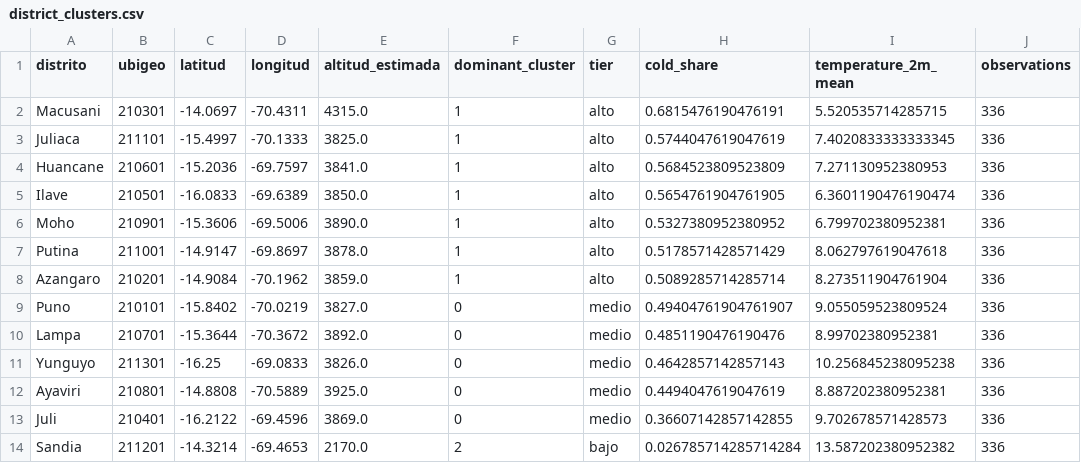
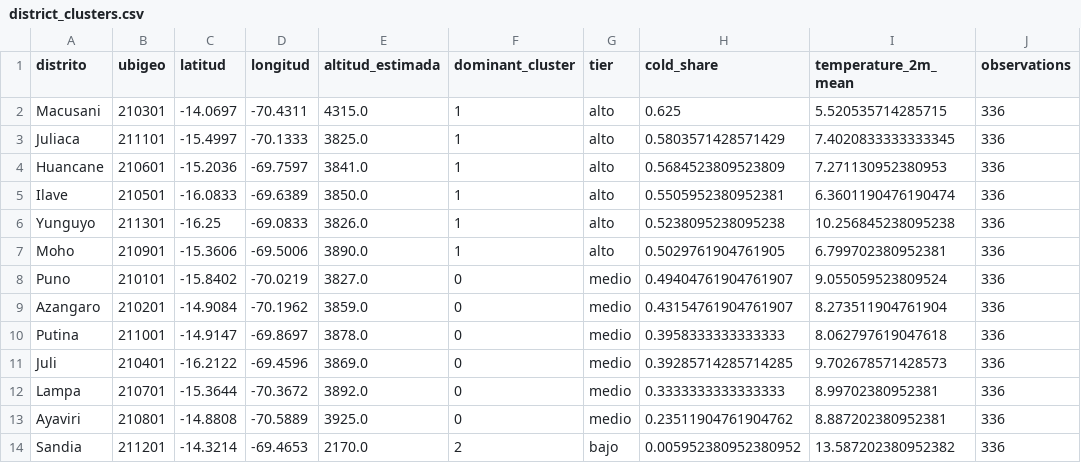
Before and after one commit to JosephElvisMaman1/frost-puno, a CSV file: data/processed/district_clusters.csv, drawn as a sheet.

```diff
--- a/data/processed/district_clusters.csv
+++ b/data/processed/district_clusters.csv
@@ -1,14 +1,14 @@
 distrito,ubigeo,latitud,longitud,altitud_estimada,dominant_cluster,tier,cold_share,temperature_2m_mean,observations
-Macusani,210301,-14.0697,-70.4311,4315.0,1,alto,0.6815476190476191,5.520535714285715,336
-Juliaca,211101,-15.4997,-70.1333,3825.0,1,alto,0.5744047619047619,7.4020833333333345,336
+Macusani,210301,-14.0697,-70.4311,4315.0,1,alto,0.625,5.520535714285715,336
+Juliaca,211101,-15.4997,-70.1333,3825.0,1,alto,0.5803571428571429,7.4020833333333345,336
 Huancane,210601,-15.2036,-69.7597,3841.0,1,alto,0.5684523809523809,7.271130952380953,336
-Ilave,210501,-16.0833,-69.6389,3850.0,1,alto,0.5654761904761905,6.3601190476190474,336
-Moho,210901,-15.3606,-69.5006,3890.0,1,alto,0.5327380952380952,6.799702380952381,336
-Putina,211001,-14.9147,-69.8697,3878.0,1,alto,0.5178571428571429,8.062797619047618,336
-Azangaro,210201,-14.9084,-70.1962,3859.0,1,alto,0.5089285714285714,8.273511904761904,336
+Ilave,210501,-16.0833,-69.6389,3850.0,1,alto,0.5505952380952381,6.3601190476190474,336
+Yunguyo,211301,-16.25,-69.0833,3826.0,1,alto,0.5238095238095238,10.256845238095238,336
+Moho,210901,-15.3606,-69.5006,3890.0,1,alto,0.5029761904761905,6.799702380952381,336
 Puno,210101,-15.8402,-70.0219,3827.0,0,medio,0.49404761904761907,9.055059523809524,336
-Lampa,210701,-15.3644,-70.3672,3892.0,0,medio,0.4851190476190476,8.99702380952381,336
-Yunguyo,211301,-16.25,-69.0833,3826.0,0,medio,0.4642857142857143,10.256845238095238,336
-Ayaviri,210801,-14.8808,-70.5889,3925.0,0,medio,0.4494047619047619,8.887202380952381,336
-Juli,210401,-16.2122,-69.4596,3869.0,0,medio,0.36607142857142855,9.702678571428573,336
-Sandia,211201,-14.3214,-69.4653,2170.0,2,bajo,0.026785714285714284,13.587202380952382,336
+Azangaro,210201,-14.9084,-70.1962,3859.0,0,medio,0.43154761904761907,8.273511904761904,336
+Putina,211001,-14.9147,-69.8697,3878.0,0,medio,0.3958333333333333,8.062797619047618,336
+Juli,210401,-16.2122,-69.4596,3869.0,0,medio,0.39285714285714285,9.702678571428573,336
+Lampa,210701,-15.3644,-70.3672,3892.0,0,medio,0.3333333333333333,8.99702380952381,336
+Ayaviri,210801,-14.8808,-70.5889,3925.0,0,medio,0.23511904761904762,8.887202380952381,336
+Sandia,211201,-14.3214,-69.4653,2170.0,2,bajo,0.005952380952380952,13.587202380952382,336
```
Also changed, not shown: ml_pipeline/evaluation/cluster_profiles.csv, 7 other files.
